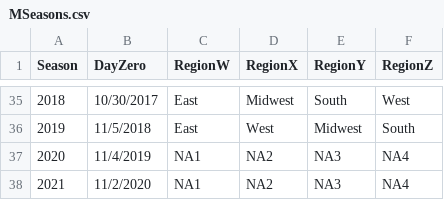
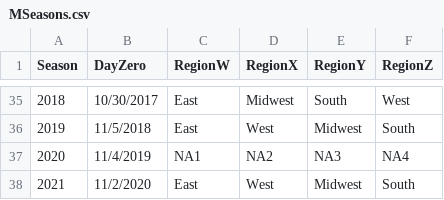
Before and after one commit to leblancdaniel/marchmadness21, a CSV file: data/MSeasons.csv, drawn as a sheet; only a part is shown, gaps mark what is left out.

```diff
--- a/data/MSeasons.csv
+++ b/data/MSeasons.csv
@@ -37,2 +37,2 @@ Season,DayZero,RegionW,RegionX,RegionY,RegionZ
 2020,11/4/2019,NA1,NA2,NA3,NA4
-2021,11/2/2020,NA1,NA2,NA3,NA4
+2021,11/2/2020,East,West,Midwest,South
```
Also changed, not shown: data/Cities.csv, data/MNCAATourneySeeds.csv, 35 other files.
